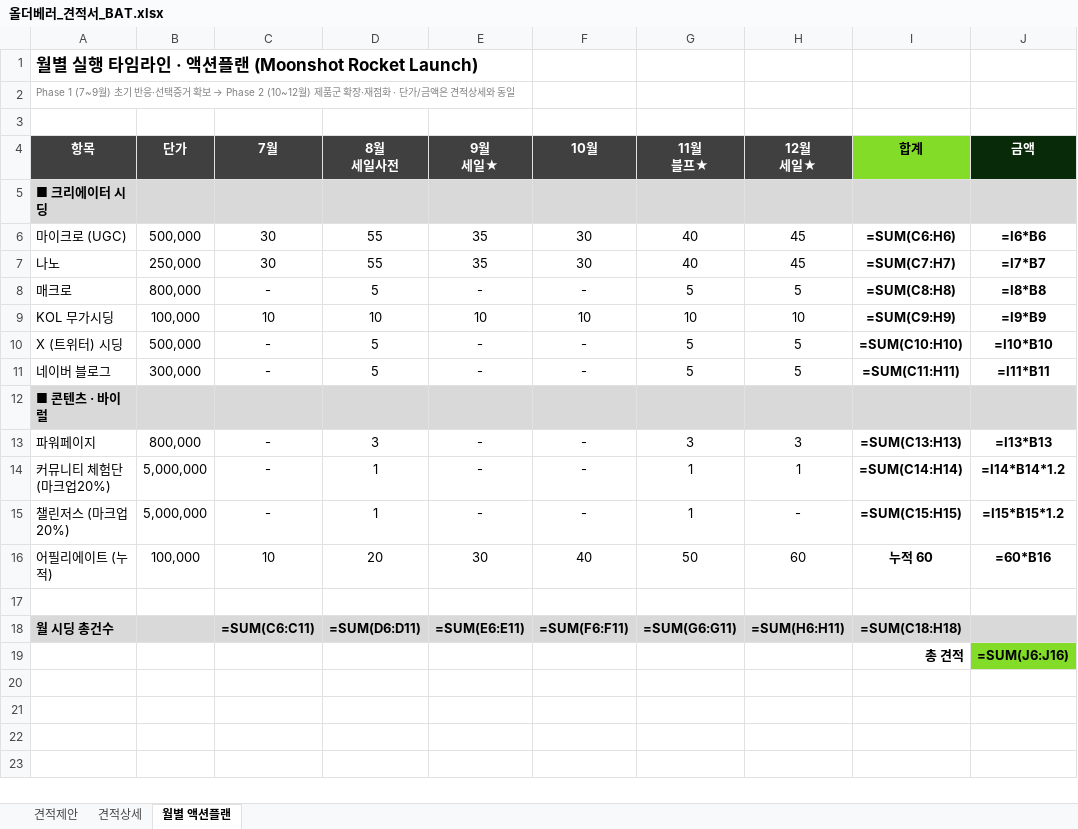
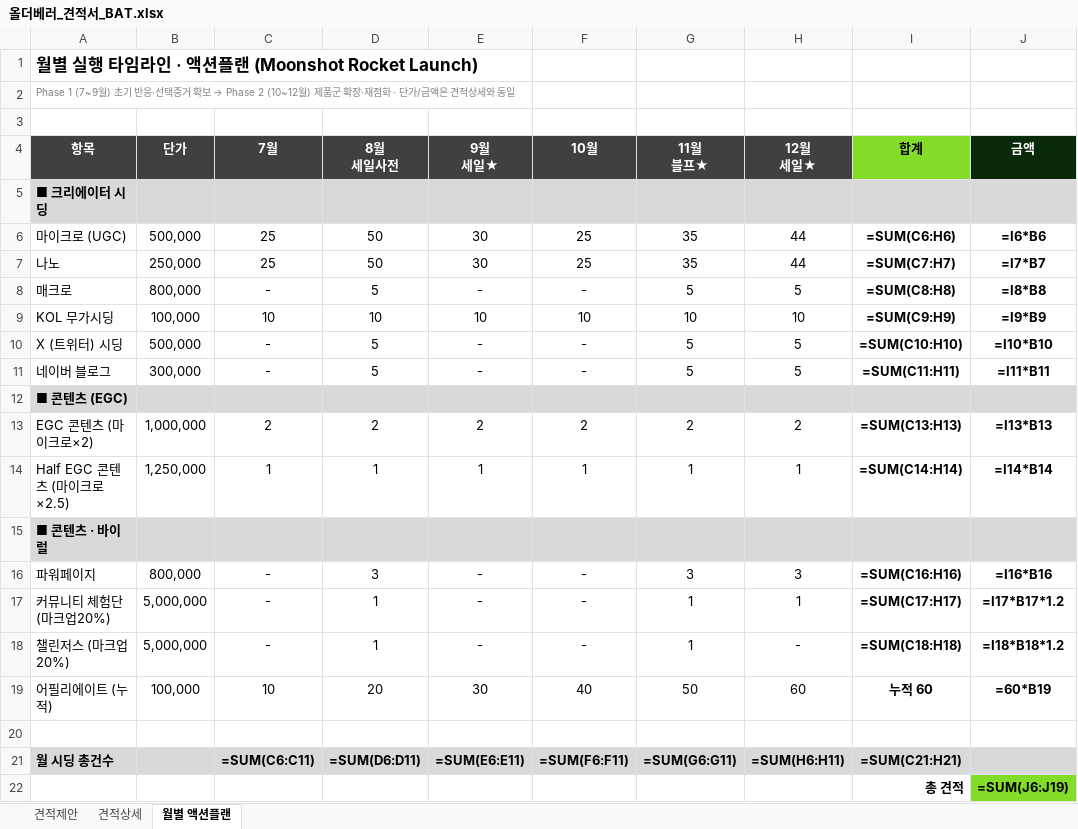
Before and after one commit to bat-han-26/oy_all-the-better_proposal, an Excel workbook: proposal/올더베러_견적서_BAT.xlsx, sheet 월별 액션플랜, drawn as a sheet; values as stored, in another font and other column widths than the file's, no borders; formulas without a stored value are shown as written; addresses are those after the commit; the diff names each change by its address in the sheet, - before the commit and + after, or states it on an @@ line.

```diff
--- a/proposal/올더베러_견적서_BAT.xlsx (sheet 월별 액션플랜)
+++ b/proposal/올더베러_견적서_BAT.xlsx (sheet 월별 액션플랜)
-C6:C7 (7월): 30
+C6:C7 (7월): 25
-D6:D7 (8월 세일사전): 55
+D6:D7 (8월 세일사전): 50
-E6:E7 (9월 세일★): 35
+E6:E7 (9월 세일★): 30
-F6:F7 (10월): 30
+F6:F7 (10월): 25
-G6:G7 (11월 블프★): 40
+G6:G7 (11월 블프★): 35
-H6:H7 (12월 세일★): 45
+H6:H7 (12월 세일★): 44
+row 12: ■ 콘텐츠 (EGC)
+row 13: EGC 콘텐츠 (마이크로×2) | 1,000,000 | 2 | 2 | 2 | 2 | 2 | 2 | =SUM(C13:H13) | =I13*B13
+row 14: Half EGC 콘텐츠 (마이크로×2.5) | 1,250,000 | 1 | 1 | 1 | 1 | 1 | 1 | =SUM(C14:H14) | =I14*B14
-I16 (합계): =SUM(C13:H13)
+I16 (합계): =SUM(C16:H16)
-J16 (금액): =I13*B13
+J16 (금액): =I16*B16
-I17 (합계): =SUM(C14:H14)
+I17 (합계): =SUM(C17:H17)
-J17 (금액): =I14*B14*1.2
+J17 (금액): =I17*B17*1.2
-I18 (합계): =SUM(C15:H15)
+I18 (합계): =SUM(C18:H18)
-J18 (금액): =I15*B15*1.2
+J18 (금액): =I18*B18*1.2
-J19 (금액): =60*B16
+J19 (금액): =60*B19
-I21 (합계): =SUM(C18:H18)
+I21 (합계): =SUM(C21:H21)
-J22 (금액): =SUM(J6:J16)
+J22 (금액): =SUM(J6:J19)
```
Also changed, not shown: sheet 견적상세, sheet 견적제안, 1 other file.
